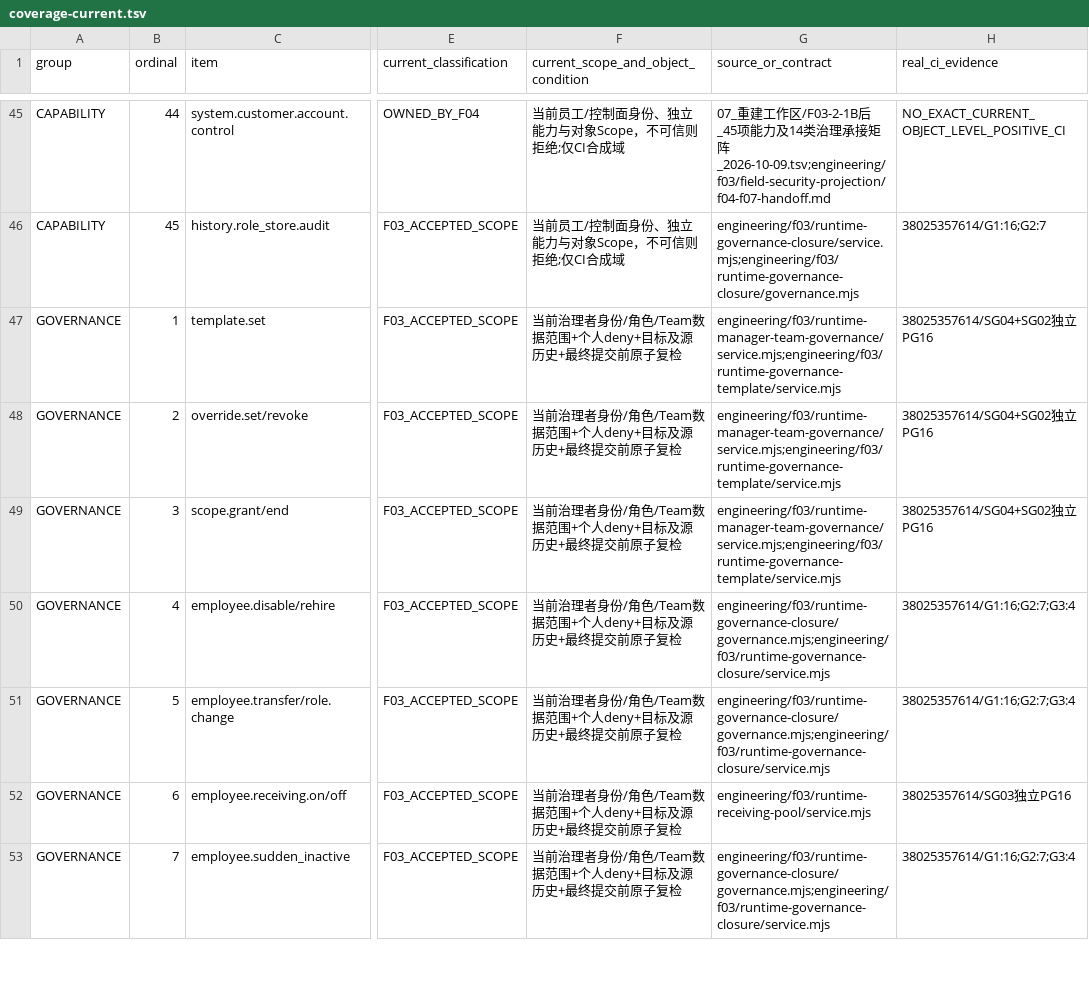
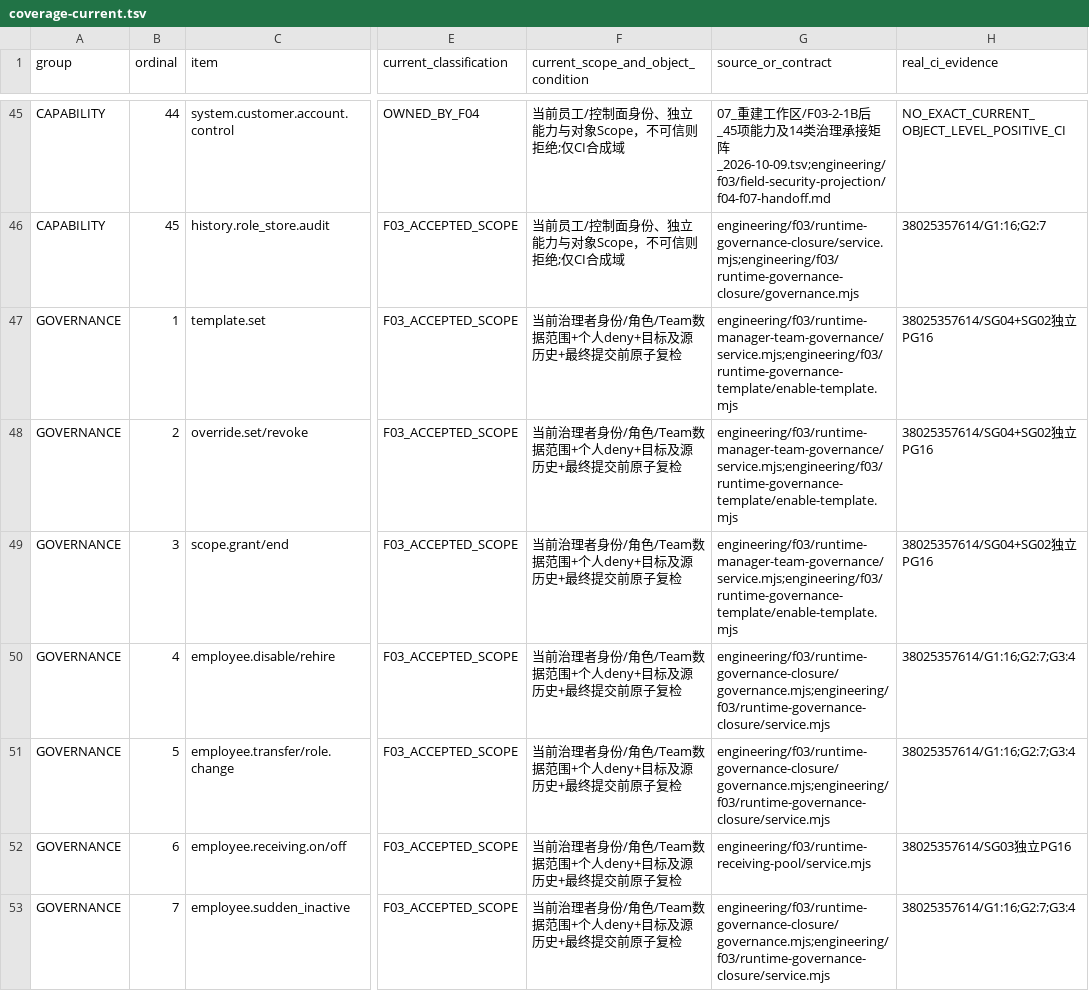
Before and after one commit to suzhe868-arch/mb, a TSV file: engineering/f03/package-v-final-gate/coverage-current.tsv, drawn as a sheet; only a part is shown, gaps mark what is left out; the diff covers the shown part only; the diff names each change by its address in the sheet, - before the commit and + after, or states it on an @@ line.

Commit message:
fix(F03-V1): repair three source-trace paths to real frozen PG16 implementation files

```diff
--- a/engineering/f03/package-v-final-gate/coverage-current.tsv
+++ b/engineering/f03/package-v-final-gate/coverage-current.tsv
-G47:G49 (source_or_contract): engineering/f03/runtime-manager-team-governance/service.mjs;engineering/f03/runtime-governance-template/service.mjs
+G47:G49 (source_or_contract): engineering/f03/runtime-manager-team-governance/service.mjs;engineering/f03/runtime-governance-template/enable-template.mjs
```
Also changed, not shown: 9 edited cells elsewhere in this file.
